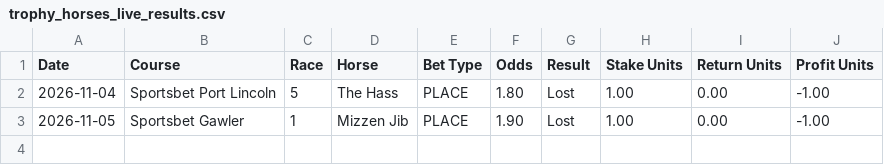
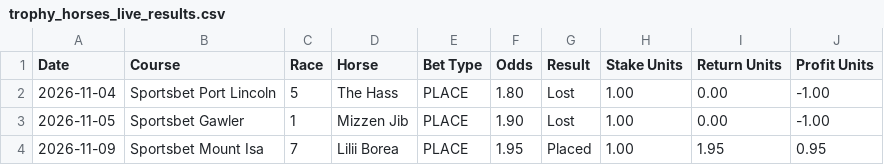
Before and after one commit to puntingiq/puntingiq-site, a CSV file: reports/latest/trophy_horses_live_results.csv, drawn as a sheet.

```diff
--- a/reports/latest/trophy_horses_live_results.csv
+++ b/reports/latest/trophy_horses_live_results.csv
@@ -3 +3,2 @@ Date,Course,Race,Horse,Bet Type,Odds,Result,Stake Units,Return Units,Profit Unit
 2026-11-05,Sportsbet Gawler,1,Mizzen Jib,PLACE,1.90,Lost,1.00,0.00,-1.00
+2026-11-09,Sportsbet Mount Isa,7,Lilii Borea,PLACE,1.95,Placed,1.00,1.95,0.95
```
Also changed, not shown: reports/latest/web_product_status.csv, 3 other files.
